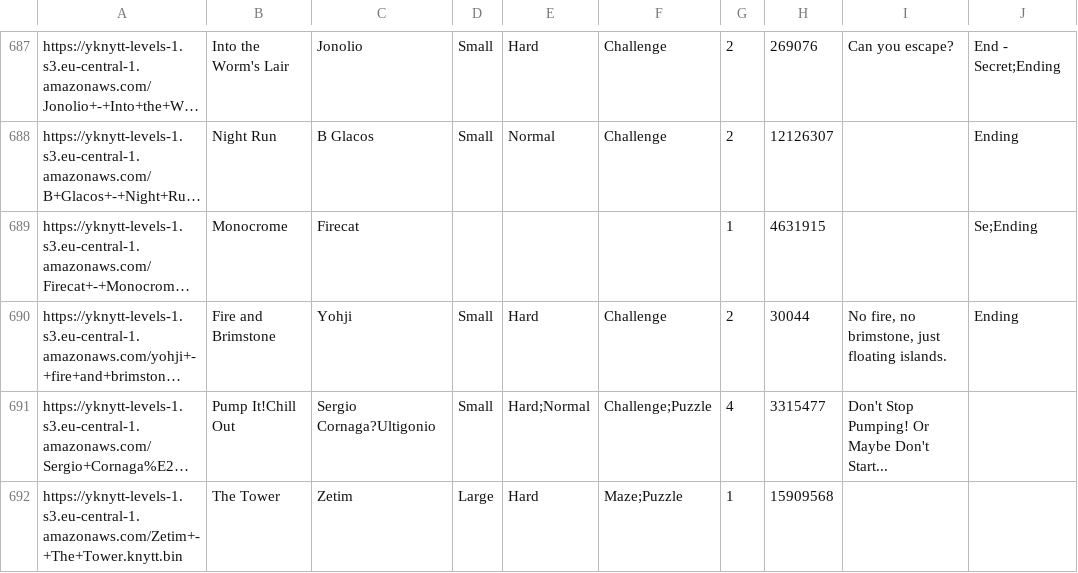
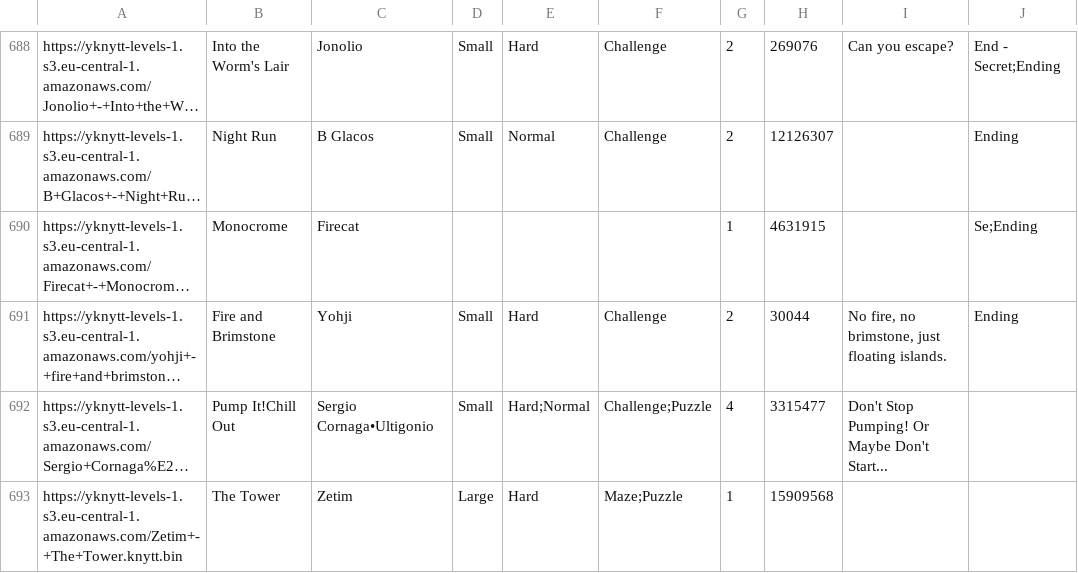
Before and after one commit to up-left/yknytt-server, a CSV file: worlds.csv, drawn as a sheet; only a part is shown, gaps mark what is left out; long unchanged cells end in …; addresses are those after the commit; the diff covers the shown part only; the diff names each change by its address in the sheet, - before the commit and + after, or states it on an @@ line.

```diff
--- a/worlds.csv
+++ b/worlds.csv
-C692: Sergio Cornaga?Ultigonio
+C692: Sergio Cornaga•Ultigonio
```
Also changed, not shown: 5 added rows, 5 removed rows and 11 edited cells elsewhere in this file.
